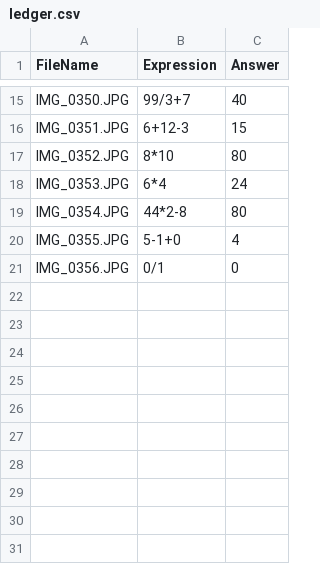
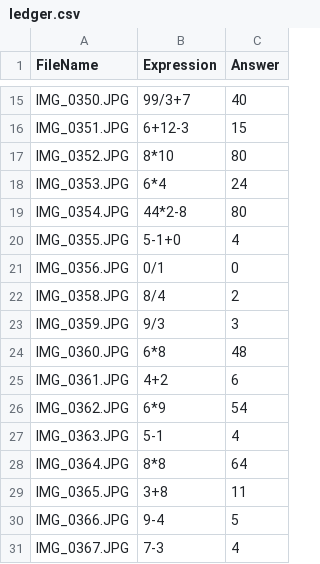
Before and after one commit to ryan-policheri/MobileEquations, a CSV file: BenchmarkData/ledger.csv, drawn as a sheet; only a part is shown, gaps mark what is left out.

```diff
--- a/BenchmarkData/ledger.csv
+++ b/BenchmarkData/ledger.csv
@@ -21 +21,11 @@ IMG_0355.JPG,5-1+0,4
 IMG_0356.JPG,0/1,0
+IMG_0358.JPG,8/4,2
+IMG_0359.JPG,9/3,3
+IMG_0360.JPG,6*8,48
+IMG_0361.JPG,4+2,6
+IMG_0362.JPG,6*9,54
+IMG_0363.JPG,5-1,4
+IMG_0364.JPG,8*8,64
+IMG_0365.JPG,3+8,11
+IMG_0366.JPG,9-4,5
+IMG_0367.JPG,7-3,4
```
Also changed, not shown: 10 other files.
